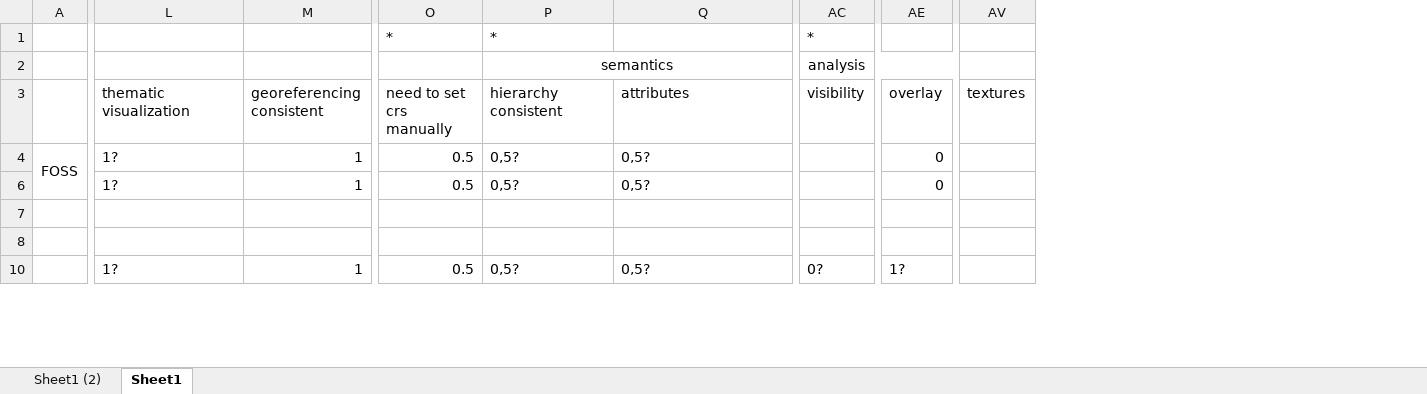
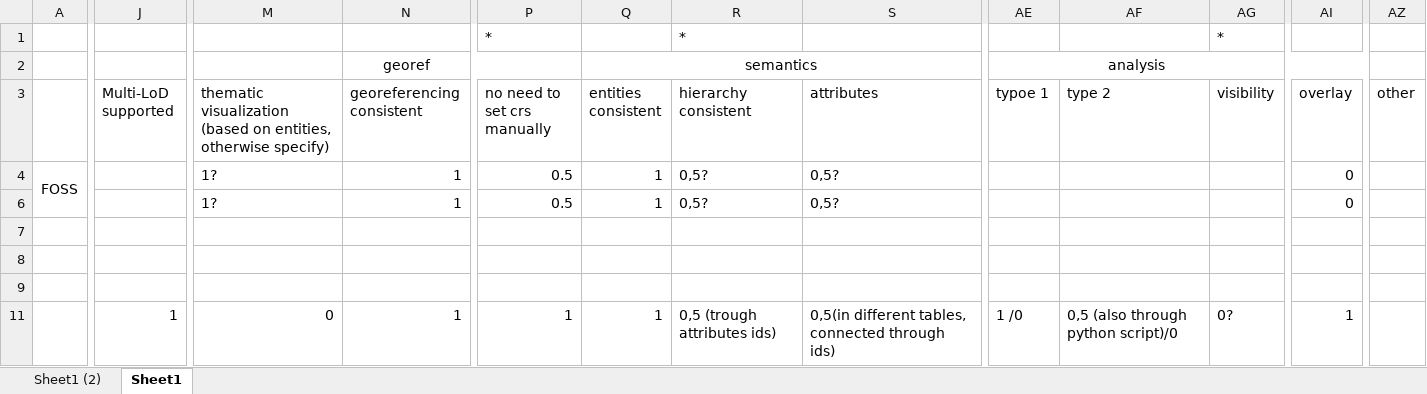
Before and after one commit to FrancescaNoardo/FinalOutcomesBenchmark, an Excel workbook: ResultsTask3/Task3_Synthesis.xlsx, sheet Sheet1, drawn as a sheet; only a part is shown, gaps mark what is left out; values as stored, in another font and other column widths than the file's, no borders; charts and pictures and conditional formats not drawn; removed rows and columns are numbered as before the commit, all else as after; rows hold the shown columns only; the diff covers the shown part only; the diff names each change by its address in the sheet, - before the commit and + after, or states it on an @@ line.

```diff
--- a/ResultsTask3/Task3_Synthesis.xlsx (sheet Sheet1)
+++ b/ResultsTask3/Task3_Synthesis.xlsx (sheet Sheet1)
+column J (Multi-LoD supported), row 11: 1
+column Q (entities consistent), row 2: semantics; rows 4-6: 1 | 1; row 11: 1
+column AE (typoe 1), row 2: analysis; row 11: 1 /0
+column AF (type 2), row 11: 0,5 (also through python script)/0
-column AV (textures), empty
+column AZ (other), empty
-N2 (georeferencing consistent): (empty)
+N2 (georeferencing consistent): georef
+N2:P2 merged
-R2 (hierarchy consistent): semantics
+R2 (hierarchy consistent): (empty)
-P2:R2 merged
-AG2 (visibility): analysis
+AG2 (visibility): (empty)
-AC2:AK2 merged
-M3: thematic visualization
+M3: thematic visualization (based on entities, otherwise specify)
-P3: need to set crs manually
+P3: no need to set crs manually
-row 7: (empty)
+row 7: (empty)
+row 9: (empty)
-M11: 1?
+M11: 0
-P11 (no need to set crs manually): 0.5
+P11 (no need to set crs manually): 1
-R11 (hierarchy consistent): 0,5?
+R11 (hierarchy consistent): 0,5 (trough attributes ids)
-S11 (attributes): 0,5?
+S11 (attributes): 0,5(in different tables, connected through ids)
-AI11 (overlay): 1?
+AI11 (overlay): 1
```
Also changed, not shown: 12 added rows, 36 edited cells and cell formats elsewhere in this sheet, charts or pictures, ResultsTask1/FormTask1_17-18c.xlsx, ResultsTask1/FormTask1_18-18.xlsx, 9 other files.
